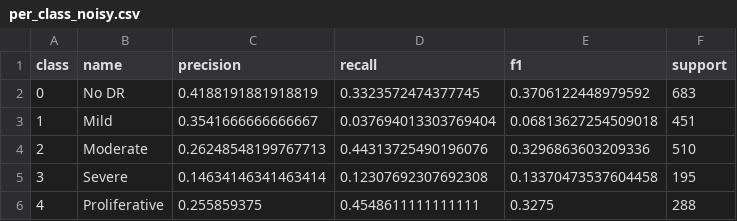
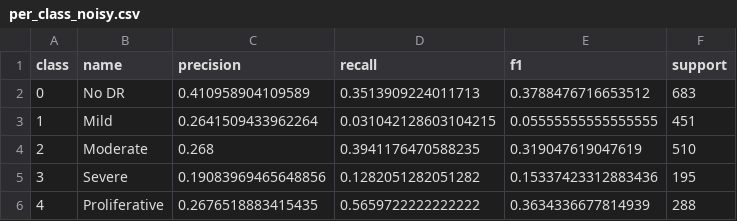
Before and after one commit to Akira006/noise-aware-federated-learning-dr, a CSV file: Result/MobileNetV2/exp2_fedavg/logs/per_class_noisy.csv, drawn as a sheet.

```diff
--- a/Result/MobileNetV2/exp2_fedavg/logs/per_class_noisy.csv
+++ b/Result/MobileNetV2/exp2_fedavg/logs/per_class_noisy.csv
@@ -1,6 +1,6 @@
 class,name,precision,recall,f1,support
-0,No DR,0.4188191881918819,0.3323572474377745,0.3706122448979592,683
-1,Mild,0.3541666666666667,0.037694013303769404,0.06813627254509018,451
-2,Moderate,0.26248548199767713,0.44313725490196076,0.3296863603209336,510
-3,Severe,0.14634146341463414,0.12307692307692308,0.13370473537604458,195
-4,Proliferative,0.255859375,0.4548611111111111,0.3275,288
+0,No DR,0.410958904109589,0.3513909224011713,0.3788476716653512,683
+1,Mild,0.2641509433962264,0.031042128603104215,0.05555555555555555,451
+2,Moderate,0.268,0.3941176470588235,0.319047619047619,510
+3,Severe,0.19083969465648856,0.1282051282051282,0.15337423312883436,195
+4,Proliferative,0.2676518883415435,0.5659722222222222,0.3634336677814939,288
```
Also changed, not shown: Result/MobileNetV2/exp2_fedavg/logs/fl_round_summary.csv, Result/MobileNetV2/exp2_fedavg/logs/per_class_clean.csv, 6 other files.
